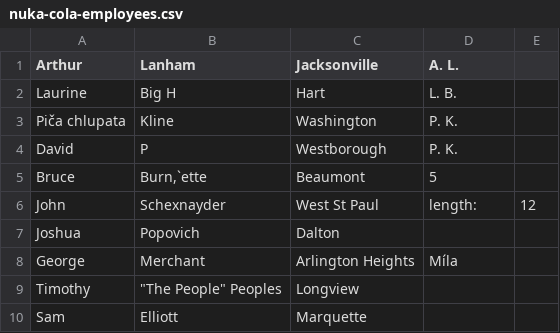
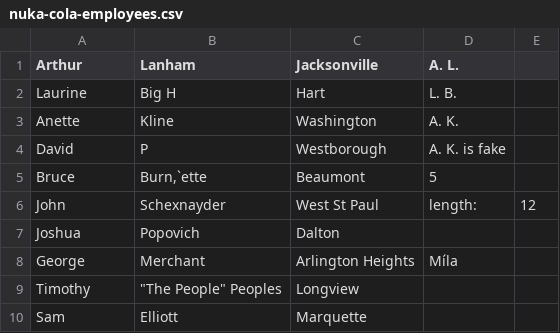
Before and after one commit to radekstepan/tableur, a CSV file: docs/nuka-cola-employees.csv, drawn as a sheet.

```diff
--- a/docs/nuka-cola-employees.csv
+++ b/docs/nuka-cola-employees.csv
@@ -2,4 +2,4 @@
 "Laurine","Big H","Hart","L. B."
-"Piča chlupata","Kline","Washington","P. K."
-"David","P","Westborough","P. K."
+"Anette","Kline","Washington","A. K."
+"David","P","Westborough","A. K. is fake"
 "Bruce","Burn,`ette","Beaumont","5"
```
Also changed, not shown: 6 other files.
